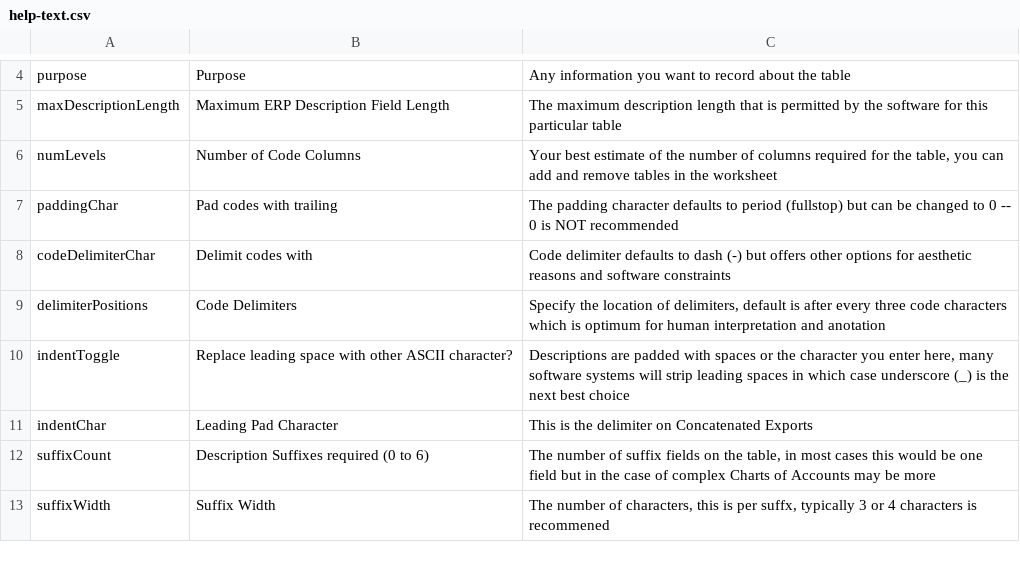
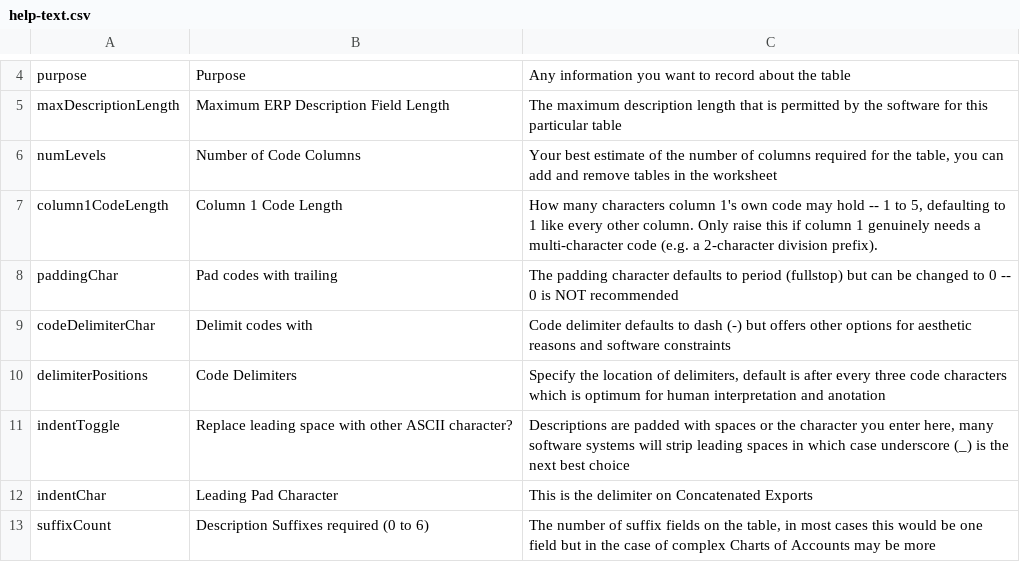
Before and after one commit to drjamesarobertson-design/taxonomy_builder, a CSV file: public/help-text.csv, drawn as a sheet; only a part is shown, gaps mark what is left out; the shorter side is filled out with more unchanged rows.

```diff
--- a/public/help-text.csv
+++ b/public/help-text.csv
@@ -6,2 +6,3 @@ maxDescriptionLength,Maximum ERP Description Field Length,The maximum descriptio
 numLevels,Number of Code Columns,"Your best estimate of the number of columns required for the table, you can add and remove tables in the worksheet"
+column1CodeLength,Column 1 Code Length,"How many characters column 1's own code may hold -- 1 to 5, defaulting to 1 like every other column. Only raise this if column 1 genuinely needs a multi-character code (e.g. a 2-character division prefix)."
 paddingChar,Pad codes with trailing,The padding character defaults to period (fullstop) but can be changed to 0 -- 0 is NOT recommended
```
Also changed, not shown: 8 other files.
